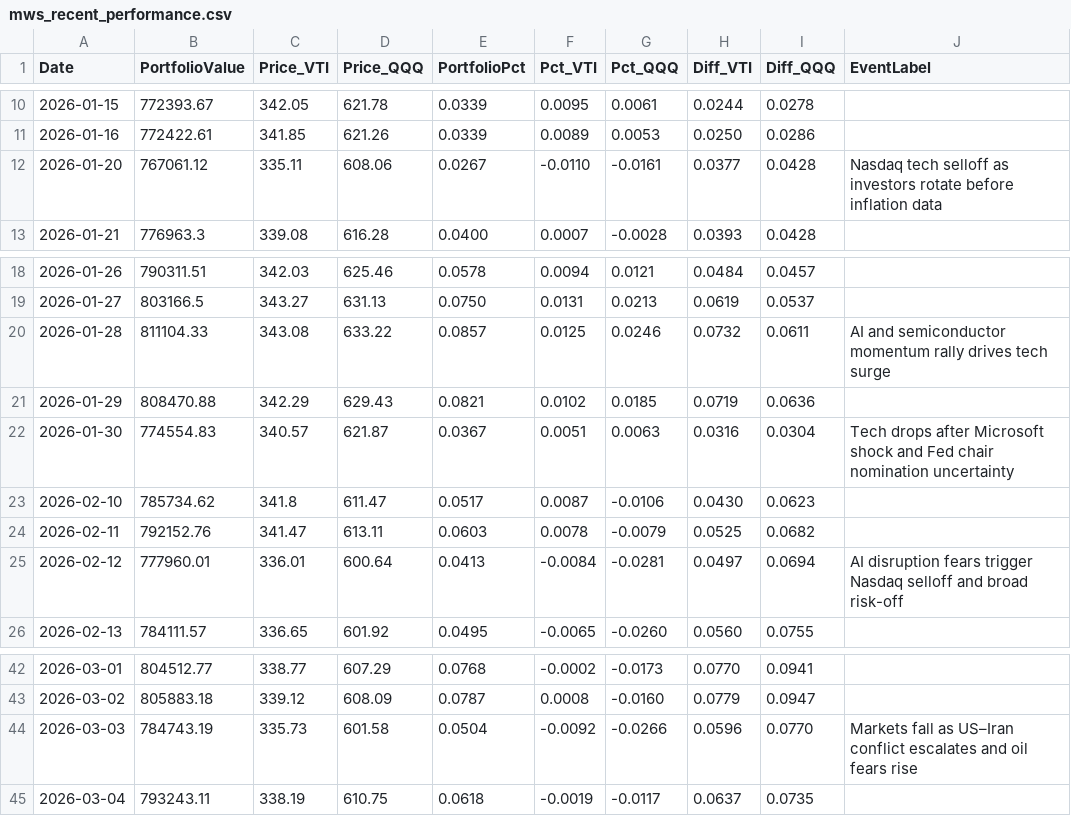
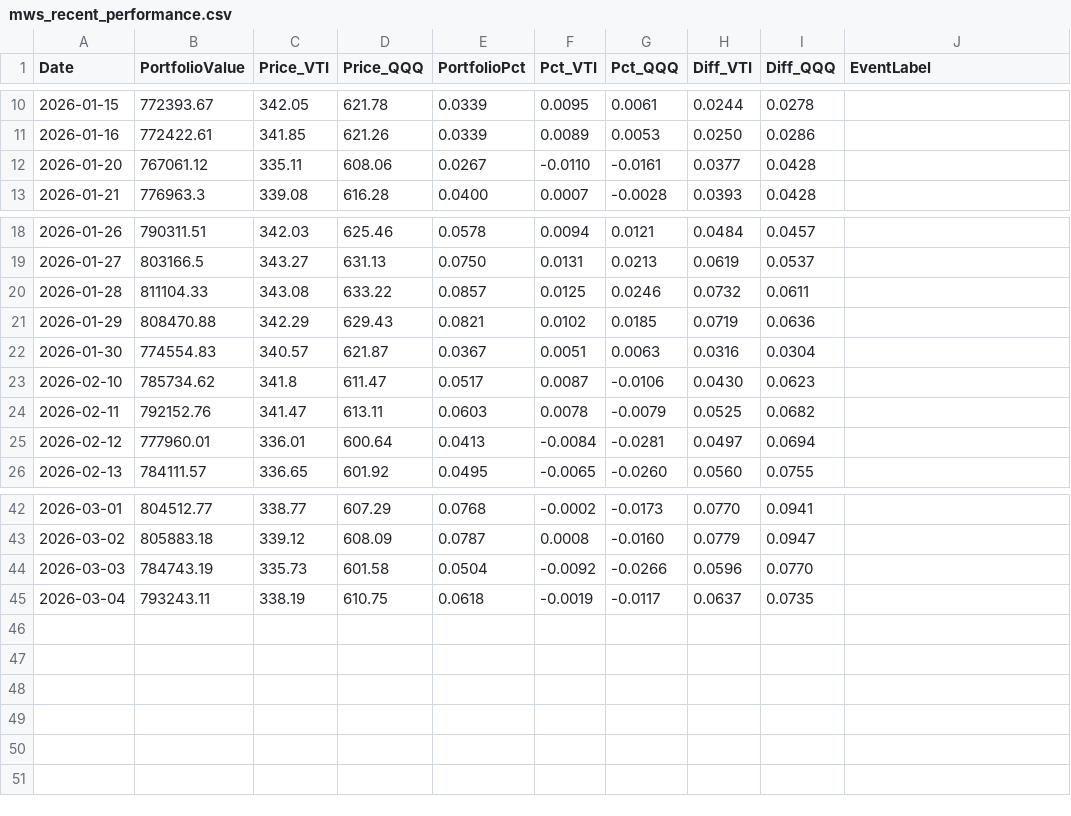
Before and after one commit to ziggermeister/project-mws-public, a CSV file: mws_recent_performance.csv, drawn as a sheet; only a part is shown, gaps mark what is left out.

Commit message:
holdings

```diff
--- a/mws_recent_performance.csv
+++ b/mws_recent_performance.csv
@@ -11,3 +11,3 @@ Date,PortfolioValue,Price_VTI,Price_QQQ,PortfolioPct,Pct_VTI,Pct_QQQ,Diff_VTI,Di
 2026-01-16,772422.61,341.85,621.26,0.0339,0.0089,0.0053,0.0250,0.0286,
-2026-01-20,767061.12,335.11,608.06,0.0267,-0.0110,-0.0161,0.0377,0.0428,Nasdaq tech selloff as investors rotate before inflation data
+2026-01-20,767061.12,335.11,608.06,0.0267,-0.0110,-0.0161,0.0377,0.0428,
 2026-01-21,776963.3,339.08,616.28,0.0400,0.0007,-0.0028,0.0393,0.0428,
@@ -19,8 +19,8 @@ Date,PortfolioValue,Price_VTI,Price_QQQ,PortfolioPct,Pct_VTI,Pct_QQQ,Diff_VTI,Di
 2026-01-27,803166.5,343.27,631.13,0.0750,0.0131,0.0213,0.0619,0.0537,
-2026-01-28,811104.33,343.08,633.22,0.0857,0.0125,0.0246,0.0732,0.0611,AI and semiconductor momentum rally drives tech surge
+2026-01-28,811104.33,343.08,633.22,0.0857,0.0125,0.0246,0.0732,0.0611,
 2026-01-29,808470.88,342.29,629.43,0.0821,0.0102,0.0185,0.0719,0.0636,
-2026-01-30,774554.83,340.57,621.87,0.0367,0.0051,0.0063,0.0316,0.0304,Tech drops after Microsoft shock and Fed chair nomination uncertainty
+2026-01-30,774554.83,340.57,621.87,0.0367,0.0051,0.0063,0.0316,0.0304,
 2026-02-10,785734.62,341.8,611.47,0.0517,0.0087,-0.0106,0.0430,0.0623,
 2026-02-11,792152.76,341.47,613.11,0.0603,0.0078,-0.0079,0.0525,0.0682,
-2026-02-12,777960.01,336.01,600.64,0.0413,-0.0084,-0.0281,0.0497,0.0694,AI disruption fears trigger Nasdaq selloff and broad risk-off
+2026-02-12,777960.01,336.01,600.64,0.0413,-0.0084,-0.0281,0.0497,0.0694,
 2026-02-13,784111.57,336.65,601.92,0.0495,-0.0065,-0.0260,0.0560,0.0755,
@@ -43,3 +43,3 @@ Date,PortfolioValue,Price_VTI,Price_QQQ,PortfolioPct,Pct_VTI,Pct_QQQ,Diff_VTI,Di
 2026-03-02,805883.18,339.12,608.09,0.0787,0.0008,-0.0160,0.0779,0.0947,
-2026-03-03,784743.19,335.73,601.58,0.0504,-0.0092,-0.0266,0.0596,0.0770,Markets fall as US–Iran conflict escalates and oil fears rise
+2026-03-03,784743.19,335.73,601.58,0.0504,-0.0092,-0.0266,0.0596,0.0770,
 2026-03-04,793243.11,338.19,610.75,0.0618,-0.0019,-0.0117,0.0637,0.0735,
```
